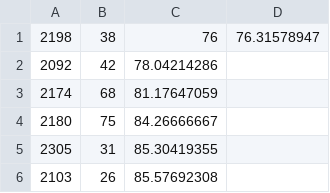
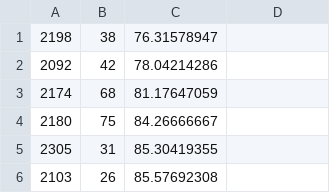
Before and after one commit to Kashimiya/BigCode, a CSV file: doc/Score.csv (was src/doc/题目分数.csv), drawn as a sheet; only a part is shown.

```diff
--- a/src/doc/题目分数.csv
+++ b/doc/Score.csv
@@ -1,2 +1,2 @@
-2198,38,76,76.31578947
+2198,38,76.31578947,
 2092,42,78.04214286,
```
Also changed, not shown: 13 other files.
